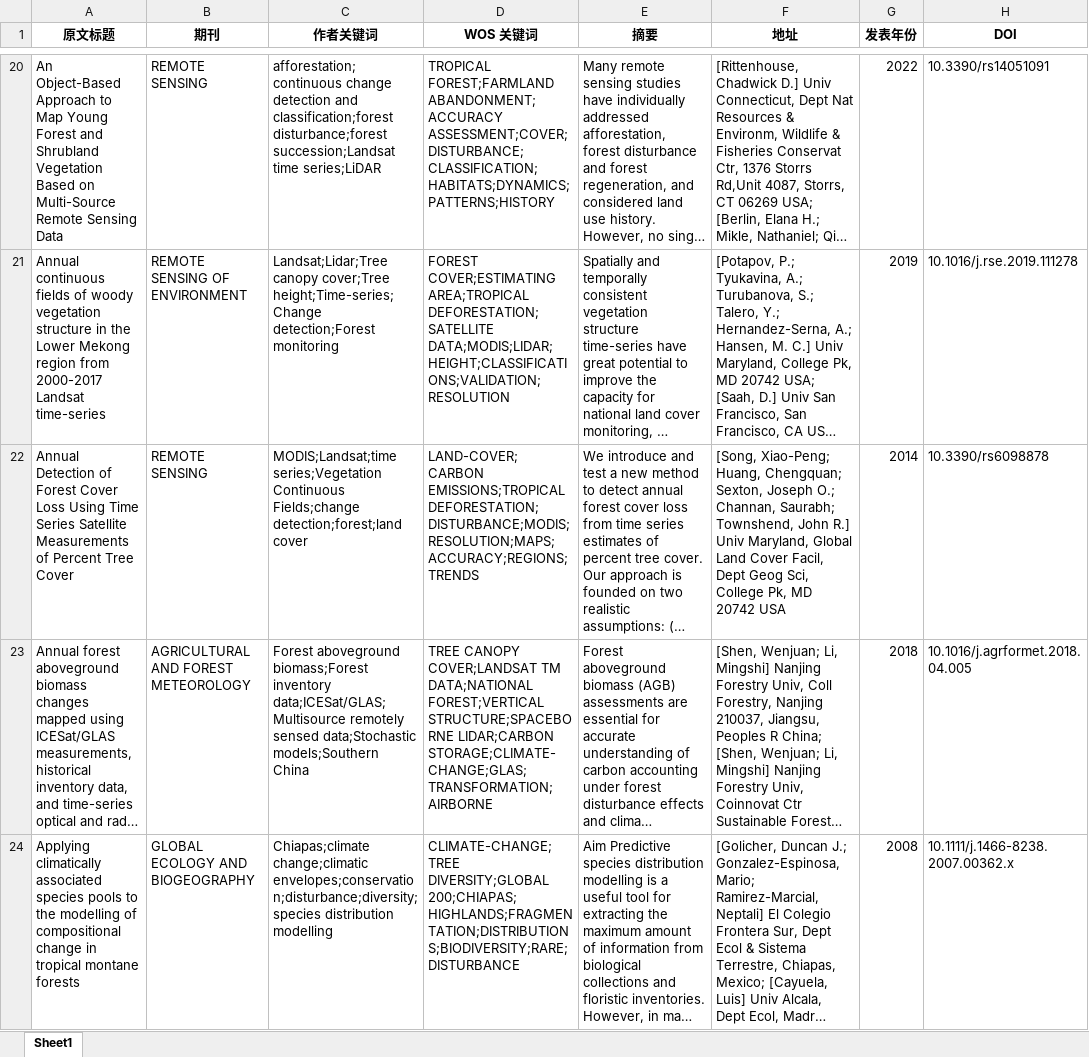
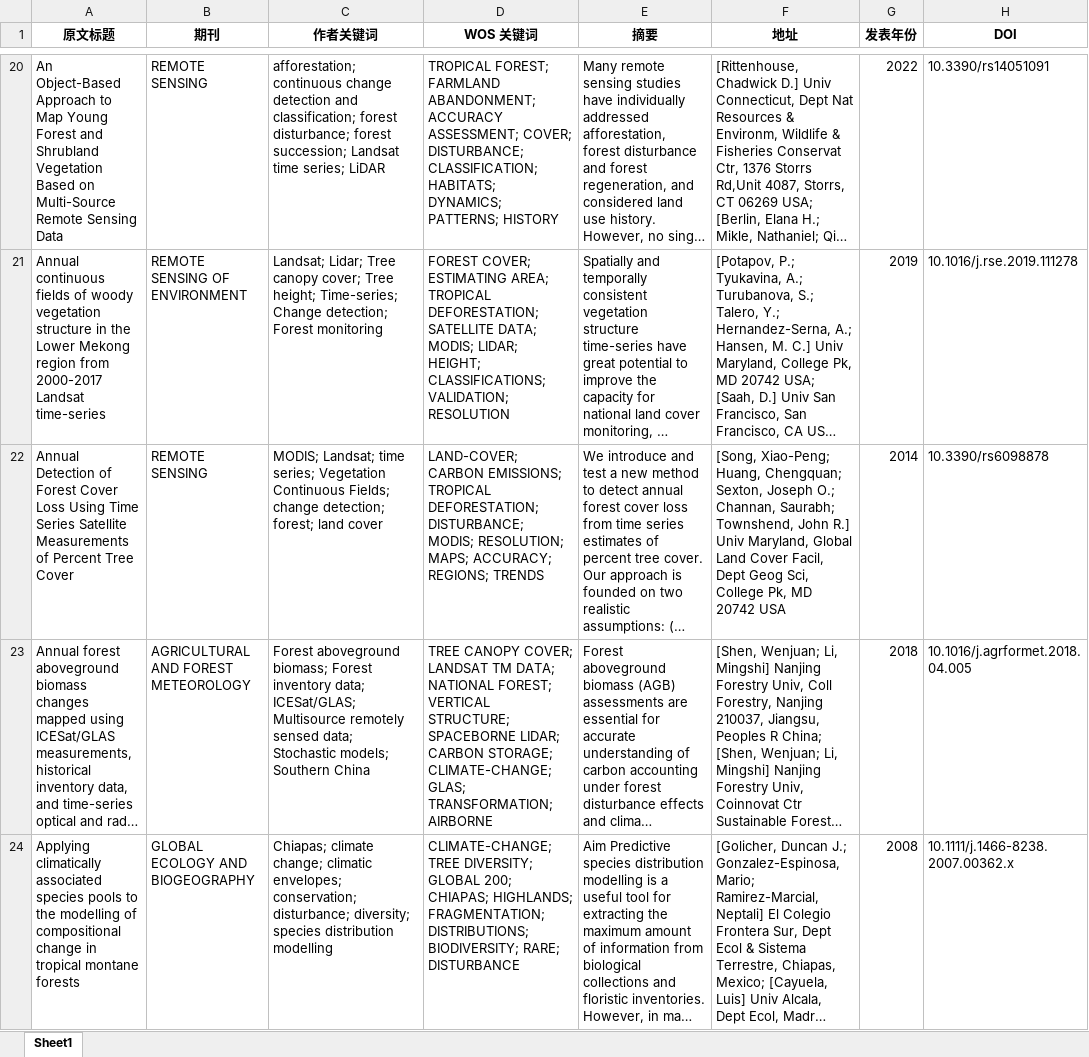
Before and after one commit to gis-xh/essay-auto-analysis, an Excel workbook: data/output/vv_core_cleaned.xlsx, sheet Sheet1, drawn as a sheet; only a part is shown, gaps mark what is left out; long unchanged cells end in …; values as stored, in another font and other column widths than the file's, no borders; the diff covers the shown part only; the diff names each change by its address in the sheet, - before the commit and + after, or states it on an @@ line.

```diff
--- a/data/output/vv_core_cleaned.xlsx (sheet Sheet1)
+++ b/data/output/vv_core_cleaned.xlsx (sheet Sheet1)
-C20 (作者关键词): afforestation;continuous change detection and classification;forest disturbance;forest succession;Landsat time series;LiDAR
+C20 (作者关键词): afforestation; continuous change detection and classification; forest disturbance; forest succession; Landsat time series; LiDAR
-D20 (WOS 关键词): TROPICAL FOREST;FARMLAND ABANDONMENT;ACCURACY ASSESSMENT;COVER;DISTURBANCE;CLASSIFICATION;HABITATS;DYNAMICS;PATTERNS;HISTORY
+D20 (WOS 关键词): TROPICAL FOREST; FARMLAND ABANDONMENT; ACCURACY ASSESSMENT; COVER; DISTURBANCE; CLASSIFICATION; HABITATS; DYNAMICS; PATTERNS; HISTORY
-C21 (作者关键词): Landsat;Lidar;Tree canopy cover;Tree height;Time-series;Change detection;Forest monitoring
+C21 (作者关键词): Landsat; Lidar; Tree canopy cover; Tree height; Time-series; Change detection; Forest monitoring
-D21 (WOS 关键词): FOREST COVER;ESTIMATING AREA;TROPICAL DEFORESTATION;SATELLITE DATA;MODIS;LIDAR;HEIGHT;CLASSIFICATIONS;VALIDATION;RESOLUTION
+D21 (WOS 关键词): FOREST COVER; ESTIMATING AREA; TROPICAL DEFORESTATION; SATELLITE DATA; MODIS; LIDAR; HEIGHT; CLASSIFICATIONS; VALIDATION; RESOLUTION
-C22 (作者关键词): MODIS;Landsat;time series;Vegetation Continuous Fields;change detection;forest;land cover
+C22 (作者关键词): MODIS; Landsat; time series; Vegetation Continuous Fields; change detection; forest; land cover
-D22 (WOS 关键词): LAND-COVER;CARBON EMISSIONS;TROPICAL DEFORESTATION;DISTURBANCE;MODIS;RESOLUTION;MAPS;ACCURACY;REGIONS;TRENDS
+D22 (WOS 关键词): LAND-COVER; CARBON EMISSIONS; TROPICAL DEFORESTATION; DISTURBANCE; MODIS; RESOLUTION; MAPS; ACCURACY; REGIONS; TRENDS
-C23 (作者关键词): Forest aboveground biomass;Forest inventory data;ICESat/GLAS;Multisource remotely sensed data;Stochastic models;Southern China
+C23 (作者关键词): Forest aboveground biomass; Forest inventory data; ICESat/GLAS; Multisource remotely sensed data; Stochastic models; Southern China
-D23 (WOS 关键词): TREE CANOPY COVER;LANDSAT TM DATA;NATIONAL FOREST;VERTICAL STRUCTURE;SPACEBORNE LIDAR;CARBON STORAGE;CLIMATE-CHANGE;GLAS;TRANSFORMATION;AIRBORNE
+D23 (WOS 关键词): TREE CANOPY COVER; LANDSAT TM DATA; NATIONAL FOREST; VERTICAL STRUCTURE; SPACEBORNE LIDAR; CARBON STORAGE; CLIMATE-CHANGE; GLAS; TRANSFORMATION; AIRBORNE
-C24 (作者关键词): Chiapas;climate change;climatic envelopes;conservation;disturbance;diversity;species distribution modelling
+C24 (作者关键词): Chiapas; climate change; climatic envelopes; conservation; disturbance; diversity; species distribution modelling
-D24 (WOS 关键词): CLIMATE-CHANGE;TREE DIVERSITY;GLOBAL 200;CHIAPAS;HIGHLANDS;FRAGMENTATION;DISTRIBUTIONS;BIODIVERSITY;RARE;DISTURBANCE
+D24 (WOS 关键词): CLIMATE-CHANGE; TREE DIVERSITY; GLOBAL 200; CHIAPAS; HIGHLANDS; FRAGMENTATION; DISTRIBUTIONS; BIODIVERSITY; RARE; DISTURBANCE
```
Also changed, not shown: 595 edited cells elsewhere in this sheet, data/output/vv_keyword_counts.xlsx, data/output/vv_keyword_tranlate_counts.xlsx, 22 other files.
